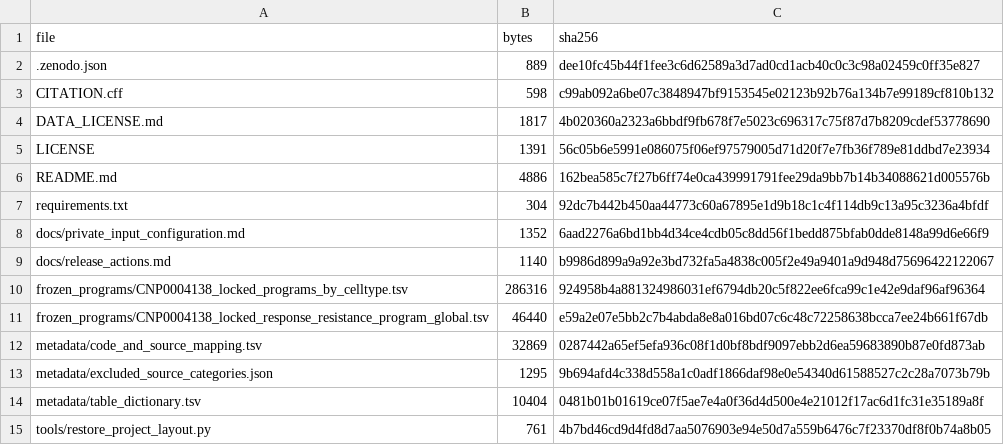
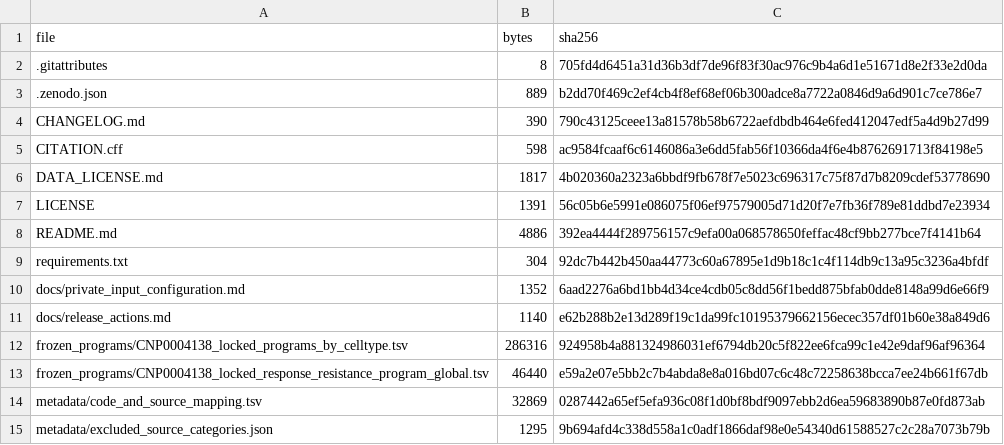
Before and after one commit to liurongxin2003-cpu/LARC-multicellular-response-programs, a TSV file: checksums.tsv, drawn as a sheet; only a part is shown; the shorter side is filled out with more unchanged rows.

```diff
--- a/checksums.tsv
+++ b/checksums.tsv
@@ -1,10 +1,12 @@
 file	bytes	sha256
-.zenodo.json	889	dee10fc45b44f1fee3c6d62589a3d7ad0cd1acb40c0c3c98a02459c0ff35e827
-CITATION.cff	598	c99ab092a6be07c3848947bf9153545e02123b92b76a134b7e99189cf810b132
+.gitattributes	8	705fd4d6451a31d36b3df7de96f83f30ac976c9b4a6d1e51671d8e2f33e2d0da
+.zenodo.json	889	b2dd70f469c2ef4cb4f8ef68ef06b300adce8a7722a0846d9a6d901c7ce786e7
+CHANGELOG.md	390	790c43125ceee13a81578b58b6722aefdbdb464e6fed412047edf5a4d9b27d99
+CITATION.cff	598	ac9584fcaaf6c6146086a3e6dd5fab56f10366da4f6e4b8762691713f84198e5
 DATA_LICENSE.md	1817	4b020360a2323a6bbdf9fb678f7e5023c696317c75f87d7b8209cdef53778690
 LICENSE	1391	56c05b6e5991e086075f06ef97579005d71d20f7e7fb36f789e81ddbd7e23934
-README.md	4886	162bea585c7f27b6ff74e0ca439991791fee29da9bb7b14b34088621d005576b
+README.md	4886	392ea4444f289756157c9efa00a068578650feffac48cf9bb277bce7f4141b64
 requirements.txt	304	92dc7b442b450aa44773c60a67895e1d9b18c1c4f114db9c13a95c3236a4bfdf
 docs/private_input_configuration.md	1352	6aad2276a6bd1bb4d34ce4cdb05c8dd56f1bedd875bfab0dde8148a99d6e66f9
-docs/release_actions.md	1140	b9986d899a9a92e3bd732fa5a4838c005f2e49a9401a9d948d75696422122067
+docs/release_actions.md	1140	e62b288b2e13d289f19c1da99fc10195379662156ecec357df01b60e38a849d6
 frozen_programs/CNP0004138_locked_programs_by_celltype.tsv	286316	924958b4a881324986031ef6794db20c5f822ee6fca99c1e42e9daf96af96364
```
Also changed, not shown: frozen_programs/CNP0004138_locked_programs_by_celltype.tsv, frozen_programs/CNP0004138_locked_response_resistance_program_global.tsv, 51 other files.
